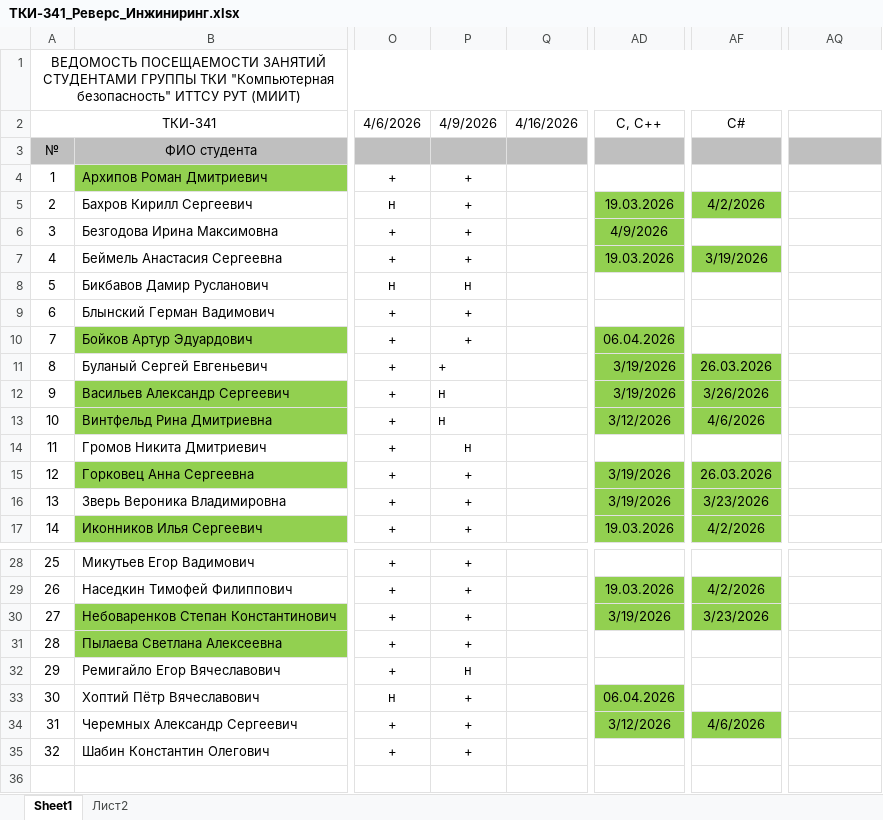
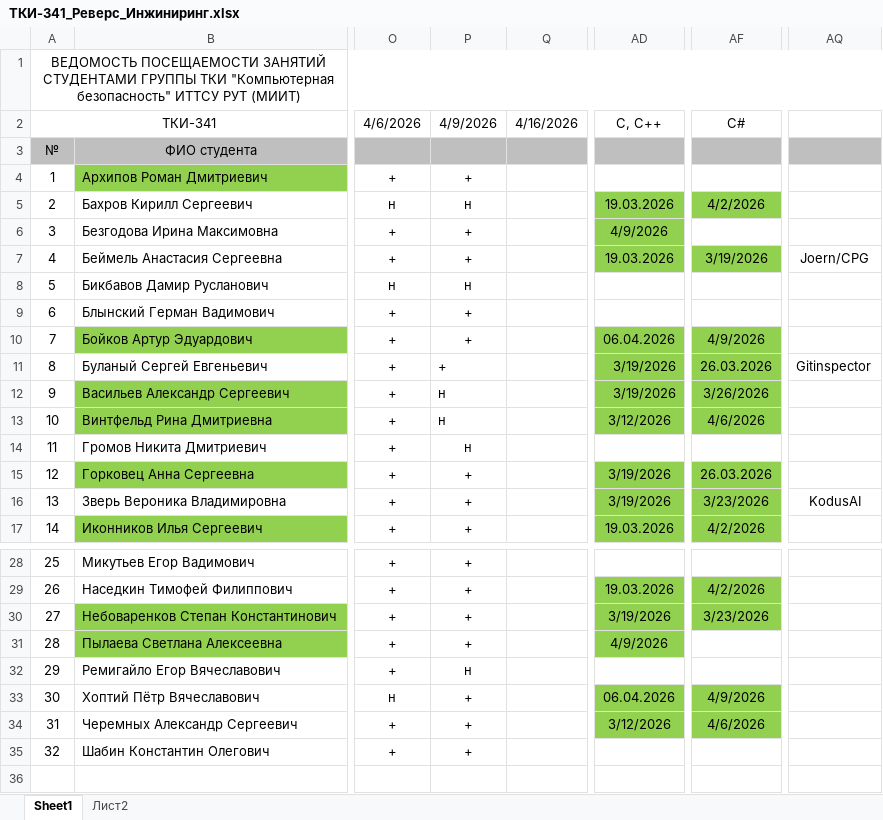
Before and after one commit to Vyacheslav-TKI/Reverse_Engineering_Bakhrov-Lukankin, an Excel workbook: ТКИ-341_Реверс_Инжиниринг.xlsx, sheet Sheet1, drawn as a sheet; only a part is shown, gaps mark what is left out; values as stored, in another font and other column widths than the file's, no borders; the diff names each change by its address in the sheet, - before the commit and + after, or states it on an @@ line.

Commit message:
Обновление

```diff
--- a/ТКИ-341_Реверс_Инжиниринг.xlsx (sheet Sheet1)
+++ b/ТКИ-341_Реверс_Инжиниринг.xlsx (sheet Sheet1)
-P5 (4/9/2026): +
+P5 (4/9/2026): н
-AQ7: (empty)
+AQ7: Joern/CPG
-AF10 (С#): (empty)
+AF10 (С#): 4/9/2026
-AF10 fill: none
+AF10 fill: #92D050
-AQ11: (empty)
+AQ11: Gitinspector
-AQ16: (empty)
+AQ16: KodusAI
-AD31 (С, С++): (empty)
+AD31 (С, С++): 4/9/2026
-AD31 fill: none
+AD31 fill: #92D050
-AF33 (С#): (empty)
+AF33 (С#): 4/9/2026
-AF33 fill: none
+AF33 fill: #92D050
```
